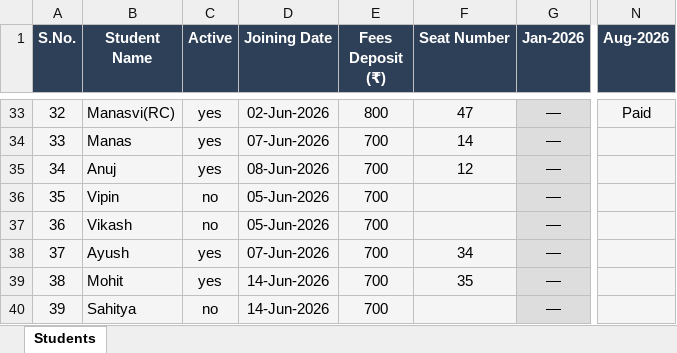
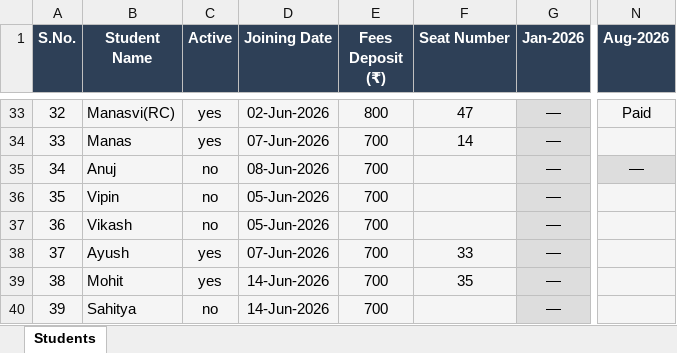
Before and after one commit to Swapnilbaranwal/friends-library_bareilly, an Excel workbook: public/Students_Final.xlsx, sheet Students, drawn as a sheet; only a part is shown, gaps mark what is left out; values as stored, in another font and other column widths than the file's, no borders; the diff names each change by its address in the sheet, - before the commit and + after, or states it on an @@ line.

Commit message:
updated

```diff
--- a/public/Students_Final.xlsx (sheet Students)
+++ b/public/Students_Final.xlsx (sheet Students)
-C35 (Active): yes
+C35 (Active): no
-F35 (Seat Number): 12
+F35 (Seat Number): (empty)
-N35 (Aug-2026): (empty)
+N35 (Aug-2026): —
-F38 (Seat Number): 34
+F38 (Seat Number): 33
```
